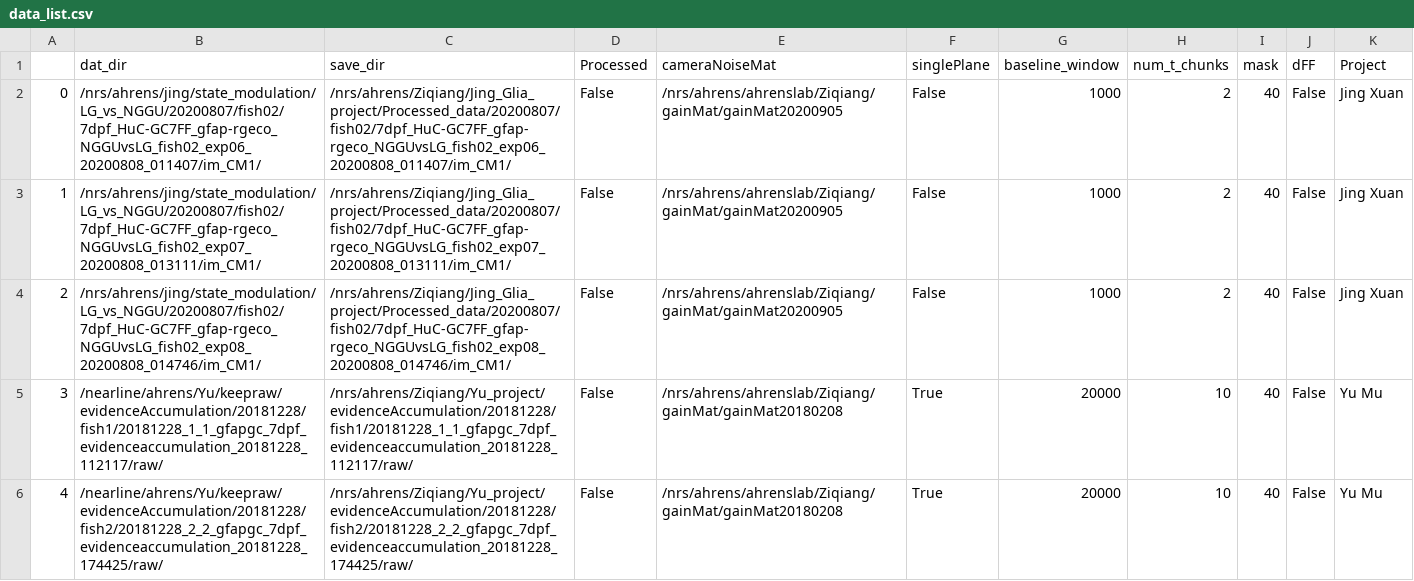
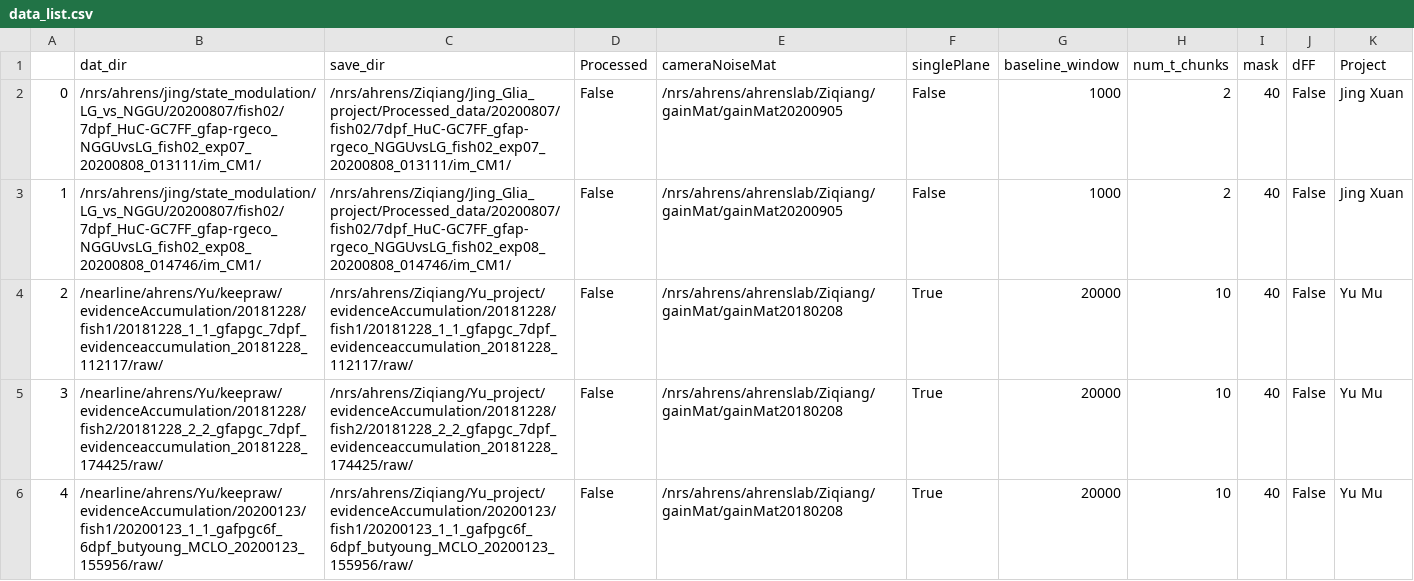
Before and after one commit to zqwei/Ahrenslab_data_processing, a CSV file: data_list.csv, drawn as a sheet; only a part is shown; the shorter side is filled out with more unchanged rows; removed rows and columns are numbered as before the commit, all else as after; the diff names each change by its address in the sheet, - before the commit and + after, or states it on an @@ line.

Commit message:
update processing table

```diff
--- a/data_list.csv
+++ b/data_list.csv
-row 2: 0 | /nrs/ahrens/jing/state_modulation/LG_vs_NGGU/20200807/fish02/7dpf_HuC-GC7FF_gfap-rgeco_NGGUvsLG_fish02_exp06_20200808_011407/im_CM1/ | /nrs/ahrens/Ziqiang/Jing_Glia_project/Processed_data/20200807/fish02/7dpf_HuC-GC7FF_gfap-rgeco_NGGUvsLG_fish02_exp06_20200808_011407/im_CM1/ | False | /nrs/ahrens/ahrenslab/Ziqiang/gainMat/gainMat20200905 | False | 1000 | 2 | 40 | False | Jing Xuan
@@ column A renumbered from row 2 down @@
```
Also changed, not shown: finshed_data_list.csv.
